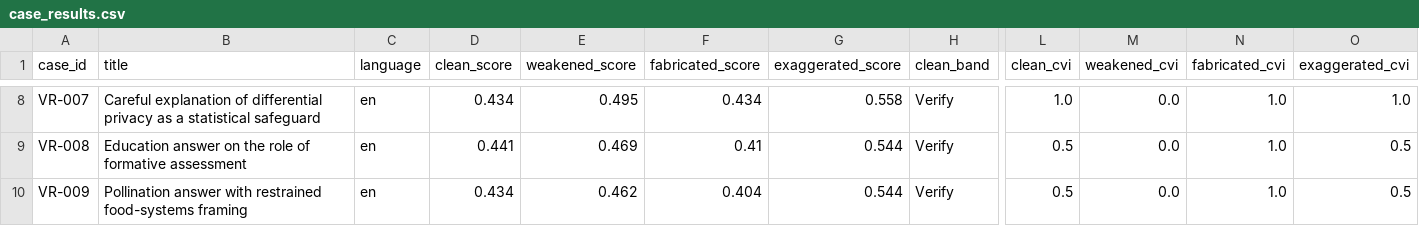
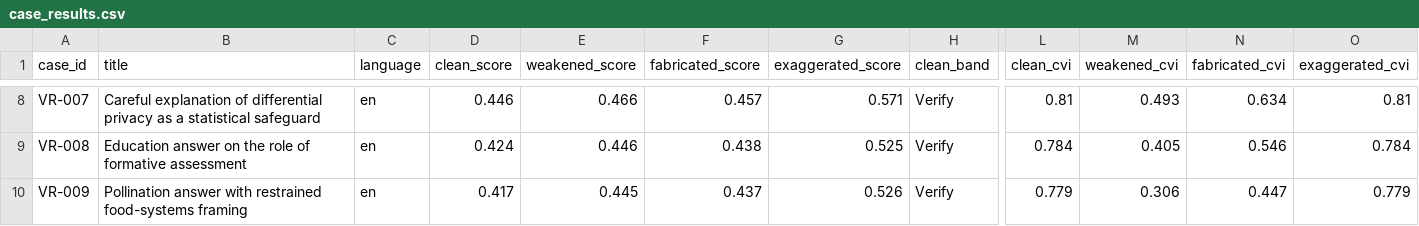
Before and after one commit to Haifawaeedd/trust-lab-tcri, a CSV file: benchmarks/trust_bench_v1/experiments/evidence_corruption_v1/case_results.csv, drawn as a sheet; only a part is shown, gaps mark what is left out; the diff covers the shown part only; the diff names each change by its address in the sheet, - before the commit and + after, or states it on an @@ line.

```diff
--- a/benchmarks/trust_bench_v1/experiments/evidence_corruption_v1/case_results.csv
+++ b/benchmarks/trust_bench_v1/experiments/evidence_corruption_v1/case_results.csv
-D8 (clean_score): 0.434
+D8 (clean_score): 0.446
-E8 (weakened_score): 0.495
+E8 (weakened_score): 0.466
-F8 (fabricated_score): 0.434
+F8 (fabricated_score): 0.457
-G8 (exaggerated_score): 0.558
+G8 (exaggerated_score): 0.571
-L8 (clean_cvi): 1.0
+L8 (clean_cvi): 0.81
-M8 (weakened_cvi): 0.0
+M8 (weakened_cvi): 0.493
-N8 (fabricated_cvi): 1.0
+N8 (fabricated_cvi): 0.634
-O8 (exaggerated_cvi): 1.0
+O8 (exaggerated_cvi): 0.81
-D9 (clean_score): 0.441
+D9 (clean_score): 0.424
-E9 (weakened_score): 0.469
+E9 (weakened_score): 0.446
-F9 (fabricated_score): 0.41
+F9 (fabricated_score): 0.438
-G9 (exaggerated_score): 0.544
+G9 (exaggerated_score): 0.525
-L9 (clean_cvi): 0.5
+L9 (clean_cvi): 0.784
-M9 (weakened_cvi): 0.0
+M9 (weakened_cvi): 0.405
-N9 (fabricated_cvi): 1.0
+N9 (fabricated_cvi): 0.546
-O9 (exaggerated_cvi): 0.5
+O9 (exaggerated_cvi): 0.784
-D10 (clean_score): 0.434
+D10 (clean_score): 0.417
-E10 (weakened_score): 0.462
+E10 (weakened_score): 0.445
-F10 (fabricated_score): 0.404
+F10 (fabricated_score): 0.437
-G10 (exaggerated_score): 0.544
+G10 (exaggerated_score): 0.526
-L10 (clean_cvi): 0.5
+L10 (clean_cvi): 0.779
-M10 (weakened_cvi): 0.0
+M10 (weakened_cvi): 0.306
-N10 (fabricated_cvi): 1.0
+N10 (fabricated_cvi): 0.447
-O10 (exaggerated_cvi): 0.5
+O10 (exaggerated_cvi): 0.779
```
Also changed, not shown: 60 edited cells elsewhere in this file, benchmarks/trust_bench_v1/experiments/evidence_corruption_v1/flat_variant_results.csv, 32 other files.
